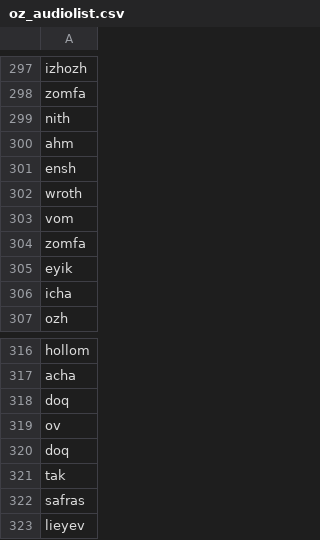
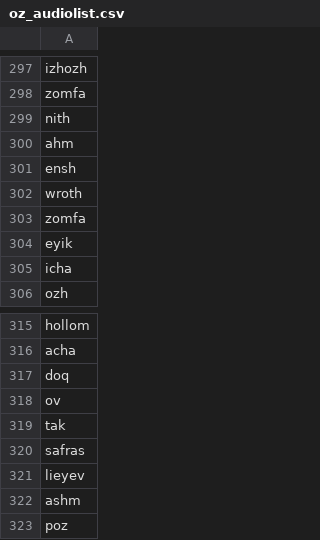
Before and after one commit to maksimay/ozkavosh-translator, a CSV file: oz_audiolist.csv, drawn as a sheet; only a part is shown, gaps mark what is left out; the shorter side is filled out with more unchanged rows.

```diff
--- a/oz_audiolist.csv
+++ b/oz_audiolist.csv
@@ -302,3 +302,2 @@ ensh
 wroth
-vom
 zomfa
@@ -319,3 +318,2 @@ doq
 ov
-doq
 tak
```
Also changed, not shown: 19 other files.
